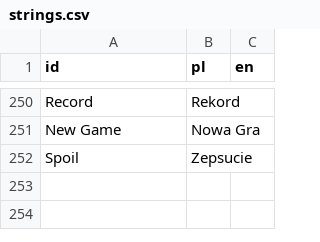
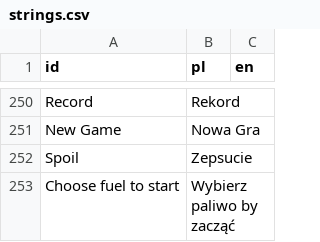
Before and after one commit to Maroxis/Surv, a CSV file: strings.csv, drawn as a sheet; only a part is shown, gaps mark what is left out.

```diff
--- a/strings.csv
+++ b/strings.csv
@@ -320 +320,2 @@ New Game,Nowa Gra,
 Spoil,Zepsucie,
+Choose fuel to start,Wybierz paliwo by zacząć,
```
Also changed, not shown: 4 other files.
